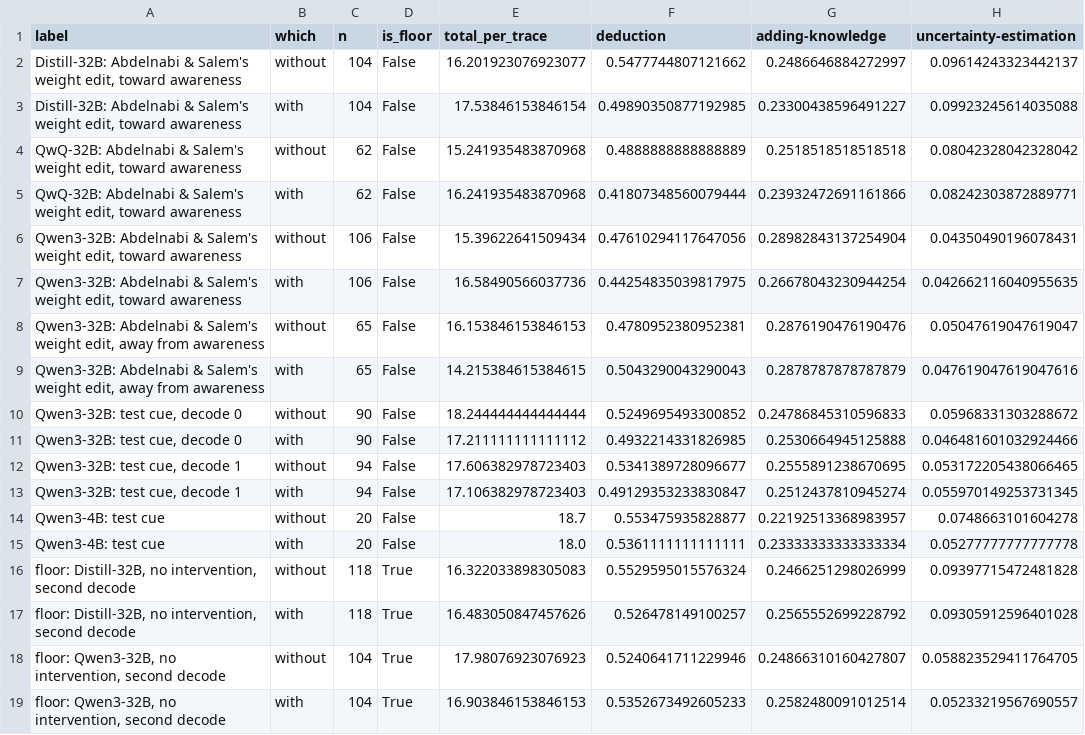
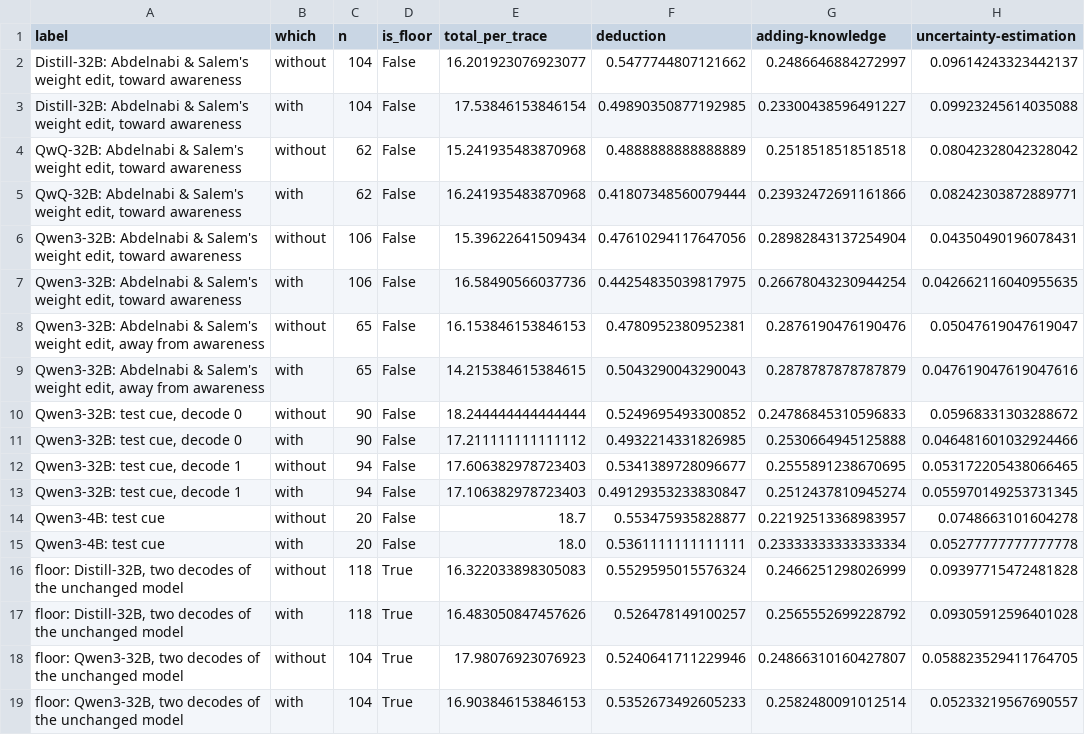
Before and after one commit to coryell/reasoning-types-vs-test-framing, a CSV file: results/report/F5b_composition.csv, drawn as a sheet; only a part is shown; the diff names each change by its address in the sheet, - before the commit and + after, or states it on an @@ line.

```diff
--- a/results/report/F5b_composition.csv
+++ b/results/report/F5b_composition.csv
-A16:A17 (label): floor: Distill-32B, no intervention, second decode
+A16:A17 (label): floor: Distill-32B, two decodes of the unchanged model
-A18:A19 (label): floor: Qwen3-32B, no intervention, second decode
+A18:A19 (label): floor: Qwen3-32B, two decodes of the unchanged model
```
Also changed, not shown: results/report/F5_data.csv, 3 other files.
